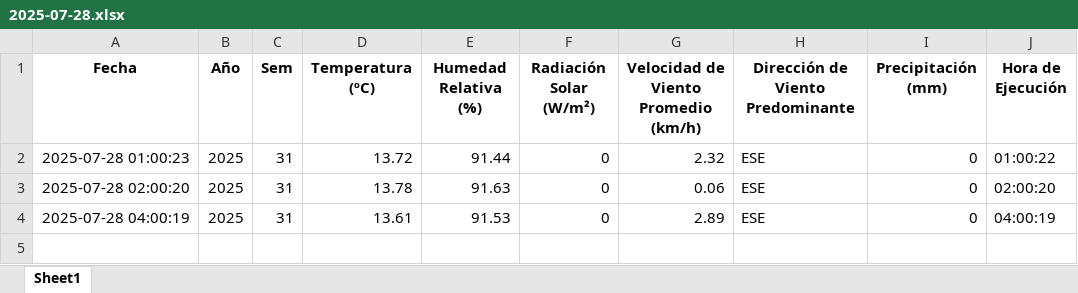
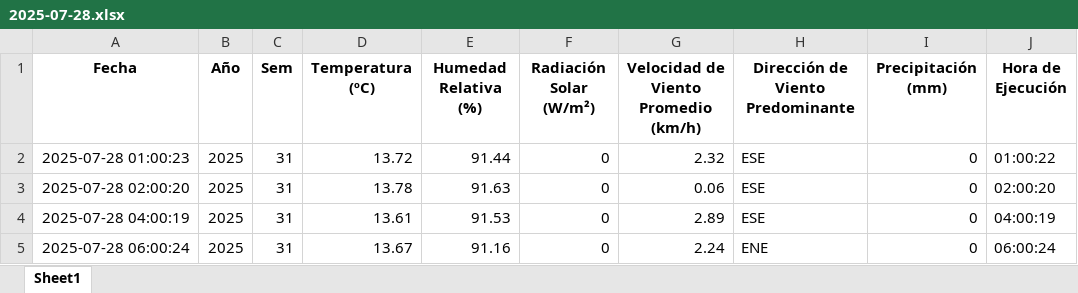
Before and after one commit to 02051994/mi-app-humedad, an Excel workbook: datos_dropcontrol/2025-07-28.xlsx, sheet Sheet1, drawn as a sheet; values as stored, in another font and other column widths than the file's, no borders; the diff names each change by its address in the sheet, - before the commit and + after, or states it on an @@ line.

```diff
--- a/datos_dropcontrol/2025-07-28.xlsx (sheet Sheet1)
+++ b/datos_dropcontrol/2025-07-28.xlsx (sheet Sheet1)
+row 5: 2025-07-28 06:00:24 | 2025 | 31 | 13.67 | 91.16 | 0 | 2.24 | ENE | 0 | 06:00:24
```
Also changed, not shown: estacion_metereologica.xlsx.
